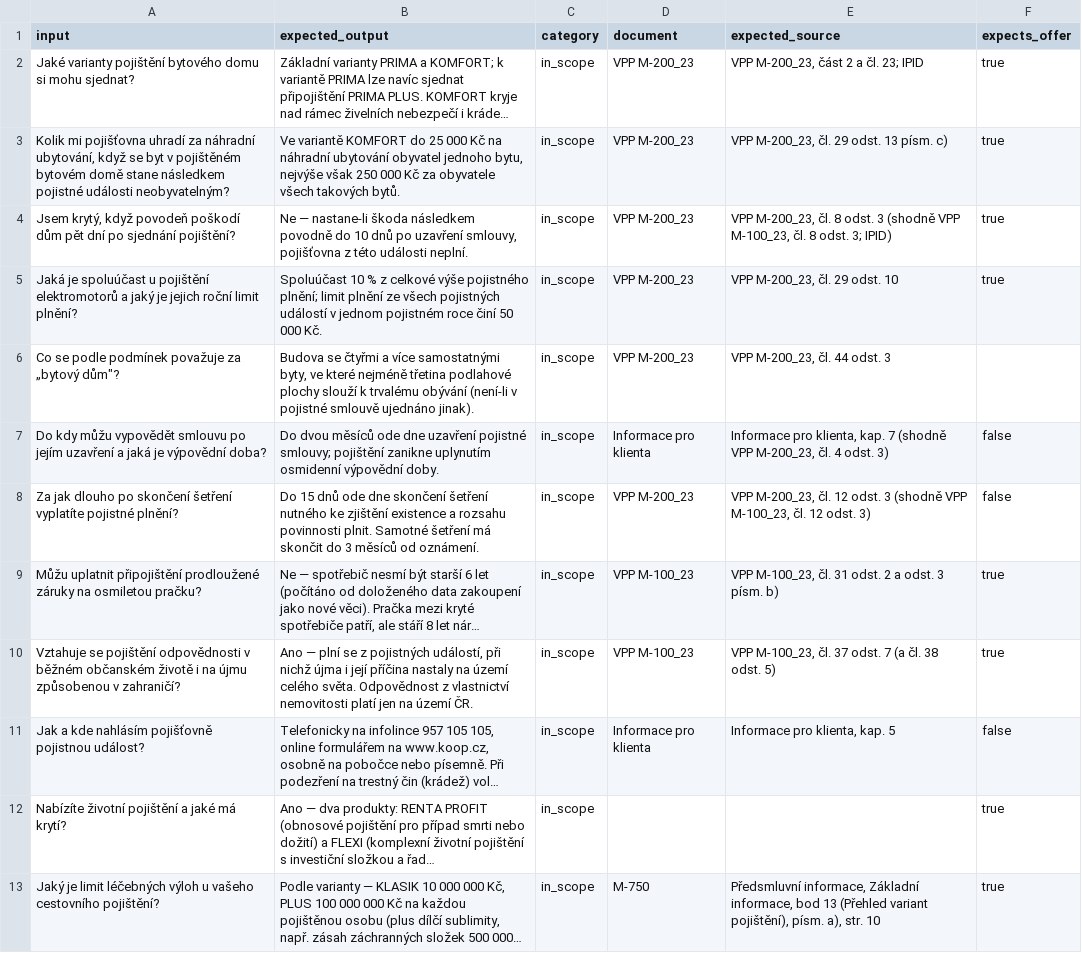
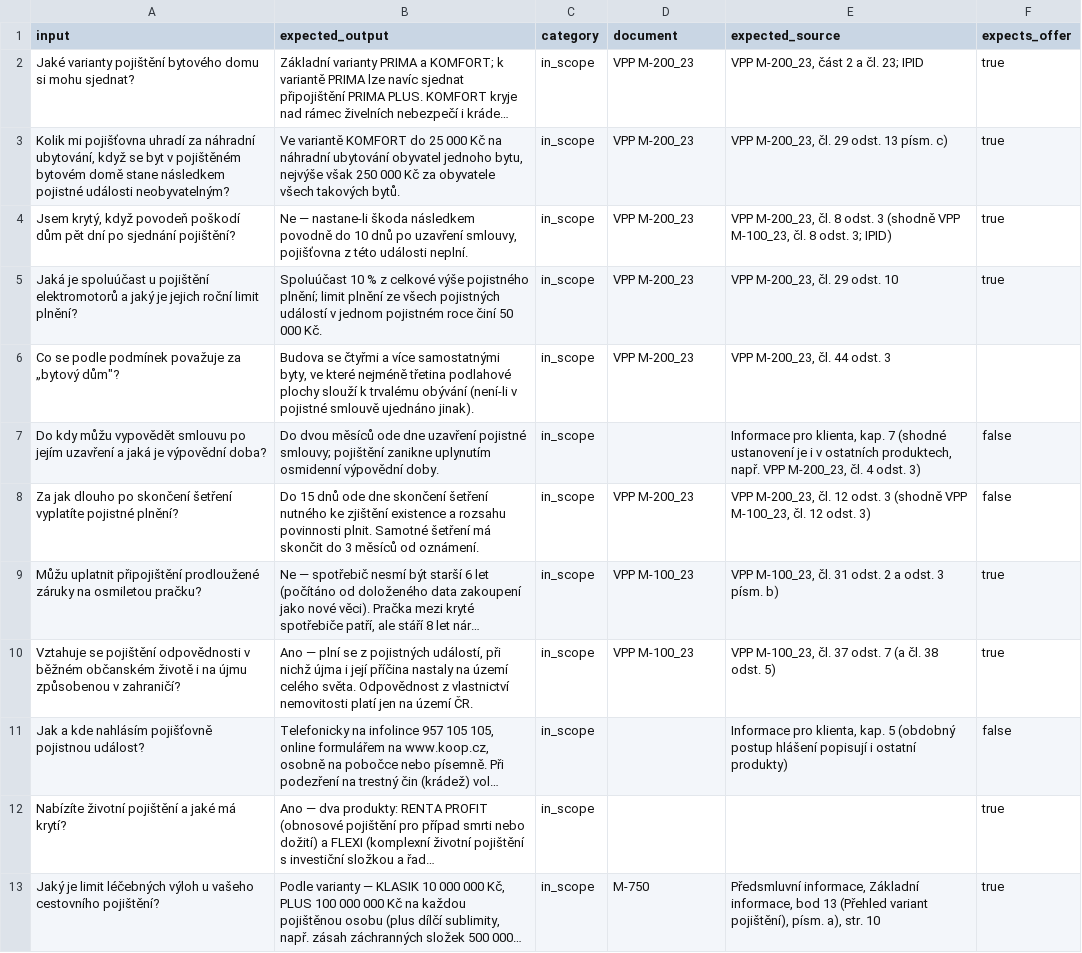
Before and after one commit to xkraust/kecalo, a CSV file: docs/evaluation/langfuse_datasets/dataset_obecne.csv, drawn as a sheet; long unchanged cells end in …; the diff names each change by its address in the sheet, - before the commit and + after, or states it on an @@ line.

```diff
--- a/docs/evaluation/langfuse_datasets/dataset_obecne.csv
+++ b/docs/evaluation/langfuse_datasets/dataset_obecne.csv
-D7 (document): Informace pro klienta
+D7 (document): (empty)
-E7 (expected_source): …kap. 7 (shodně VPP M-200_23,…
+E7 (expected_source): …kap. 7 (shodné ustanovení je i v ostatních produktech, např. VPP M-200_23,…
-D11 (document): Informace pro klienta
+D11 (document): (empty)
-E11 (expected_source): …kap. 5
+E11 (expected_source): …kap. 5 (obdobný postup hlášení popisují i ostatní produkty)
```
Also changed, not shown: 1 other file.
